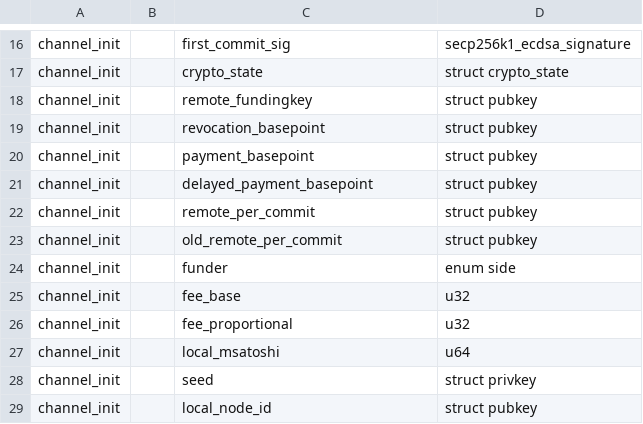
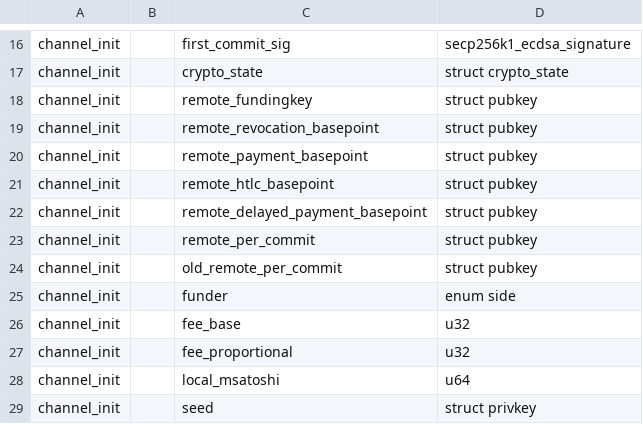
Before and after one commit to ElementsProject/lightning, a CSV file: channeld/channel_wire.csv, drawn as a sheet; only a part is shown, gaps mark what is left out; the shorter side is filled out with more unchanged rows.

```diff
--- a/channeld/channel_wire.csv
+++ b/channeld/channel_wire.csv
@@ -18,5 +18,6 @@ channel_init,,crypto_state,struct crypto_state
 channel_init,,remote_fundingkey,struct pubkey
-channel_init,,revocation_basepoint,struct pubkey
-channel_init,,payment_basepoint,struct pubkey
-channel_init,,delayed_payment_basepoint,struct pubkey
+channel_init,,remote_revocation_basepoint,struct pubkey
+channel_init,,remote_payment_basepoint,struct pubkey
+channel_init,,remote_htlc_basepoint,struct pubkey
+channel_init,,remote_delayed_payment_basepoint,struct pubkey
 channel_init,,remote_per_commit,struct pubkey
```
Also changed, not shown: onchaind/onchain_wire.csv, openingd/opening_wire.csv, 4 other files.
